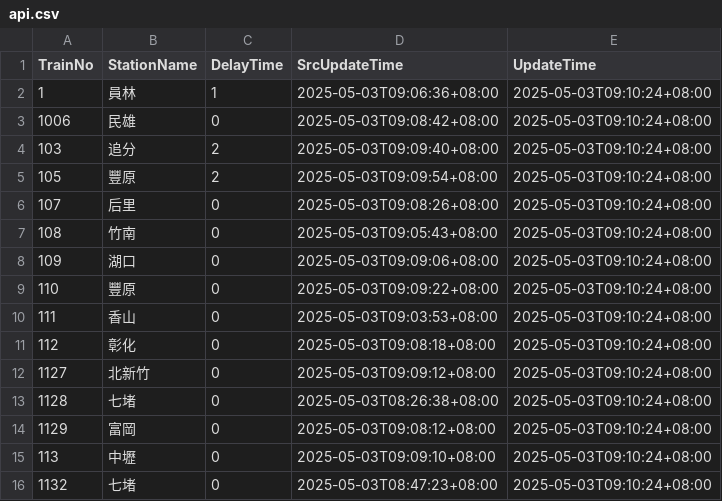
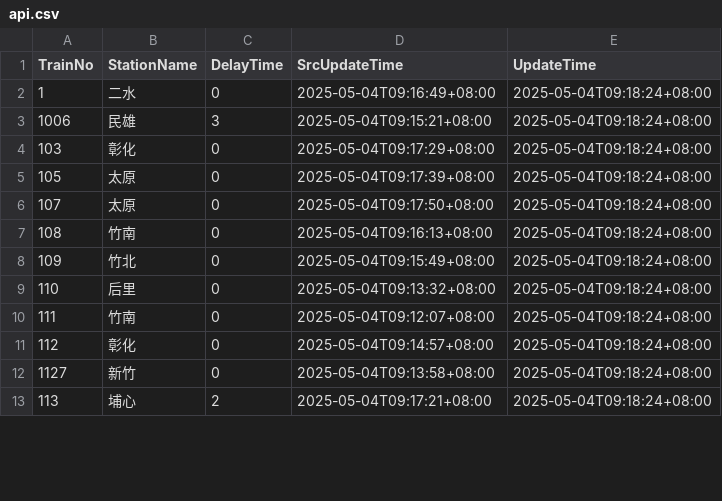
Before and after one commit to funfun0912/Open-Platform-Software-Mid, a CSV file: api.csv, drawn as a sheet; only a part is shown; the diff covers the shown part only.

Commit message:
Update data

```diff
--- a/api.csv
+++ b/api.csv
@@ -1,16 +1,13 @@
 TrainNo,StationName,DelayTime,SrcUpdateTime,UpdateTime
-1,員林,1,2025-05-03T09:06:36+08:00,2025-05-03T09:10:24+08:00
-1006,民雄,0,2025-05-03T09:08:42+08:00,2025-05-03T09:10:24+08:00
-103,追分,2,2025-05-03T09:09:40+08:00,2025-05-03T09:10:24+08:00
-105,豐原,2,2025-05-03T09:09:54+08:00,2025-05-03T09:10:24+08:00
-107,后里,0,2025-05-03T09:08:26+08:00,2025-05-03T09:10:24+08:00
-108,竹南,0,2025-05-03T09:05:43+08:00,2025-05-03T09:10:24+08:00
-109,湖口,0,2025-05-03T09:09:06+08:00,2025-05-03T09:10:24+08:00
-110,豐原,0,2025-05-03T09:09:22+08:00,2025-05-03T09:10:24+08:00
-111,香山,0,2025-05-03T09:03:53+08:00,2025-05-03T09:10:24+08:00
-112,彰化,0,2025-05-03T09:08:18+08:00,2025-05-03T09:10:24+08:00
-1127,北新竹,0,2025-05-03T09:09:12+08:00,2025-05-03T09:10:24+08:00
-1128,七堵,0,2025-05-03T08:26:38+08:00,2025-05-03T09:10:24+08:00
-1129,富岡,0,2025-05-03T09:08:12+08:00,2025-05-03T09:10:24+08:00
-113,中壢,0,2025-05-03T09:09:10+08:00,2025-05-03T09:10:24+08:00
-1132,七堵,0,2025-05-03T08:47:23+08:00,2025-05-03T09:10:24+08:00
+1,二水,0,2025-05-04T09:16:49+08:00,2025-05-04T09:18:24+08:00
+1006,民雄,3,2025-05-04T09:15:21+08:00,2025-05-04T09:18:24+08:00
+103,彰化,0,2025-05-04T09:17:29+08:00,2025-05-04T09:18:24+08:00
+105,太原,0,2025-05-04T09:17:39+08:00,2025-05-04T09:18:24+08:00
+107,太原,0,2025-05-04T09:17:50+08:00,2025-05-04T09:18:24+08:00
+108,竹南,0,2025-05-04T09:16:13+08:00,2025-05-04T09:18:24+08:00
+109,竹北,0,2025-05-04T09:15:49+08:00,2025-05-04T09:18:24+08:00
+110,后里,0,2025-05-04T09:13:32+08:00,2025-05-04T09:18:24+08:00
+111,竹南,0,2025-05-04T09:12:07+08:00,2025-05-04T09:18:24+08:00
+112,彰化,0,2025-05-04T09:14:57+08:00,2025-05-04T09:18:24+08:00
+1127,新竹,0,2025-05-04T09:13:58+08:00,2025-05-04T09:18:24+08:00
+113,埔心,2,2025-05-04T09:17:21+08:00,2025-05-04T09:18:24+08:00
```
Also changed, not shown: 3 added rows and 48 edited cells elsewhere in this file.
